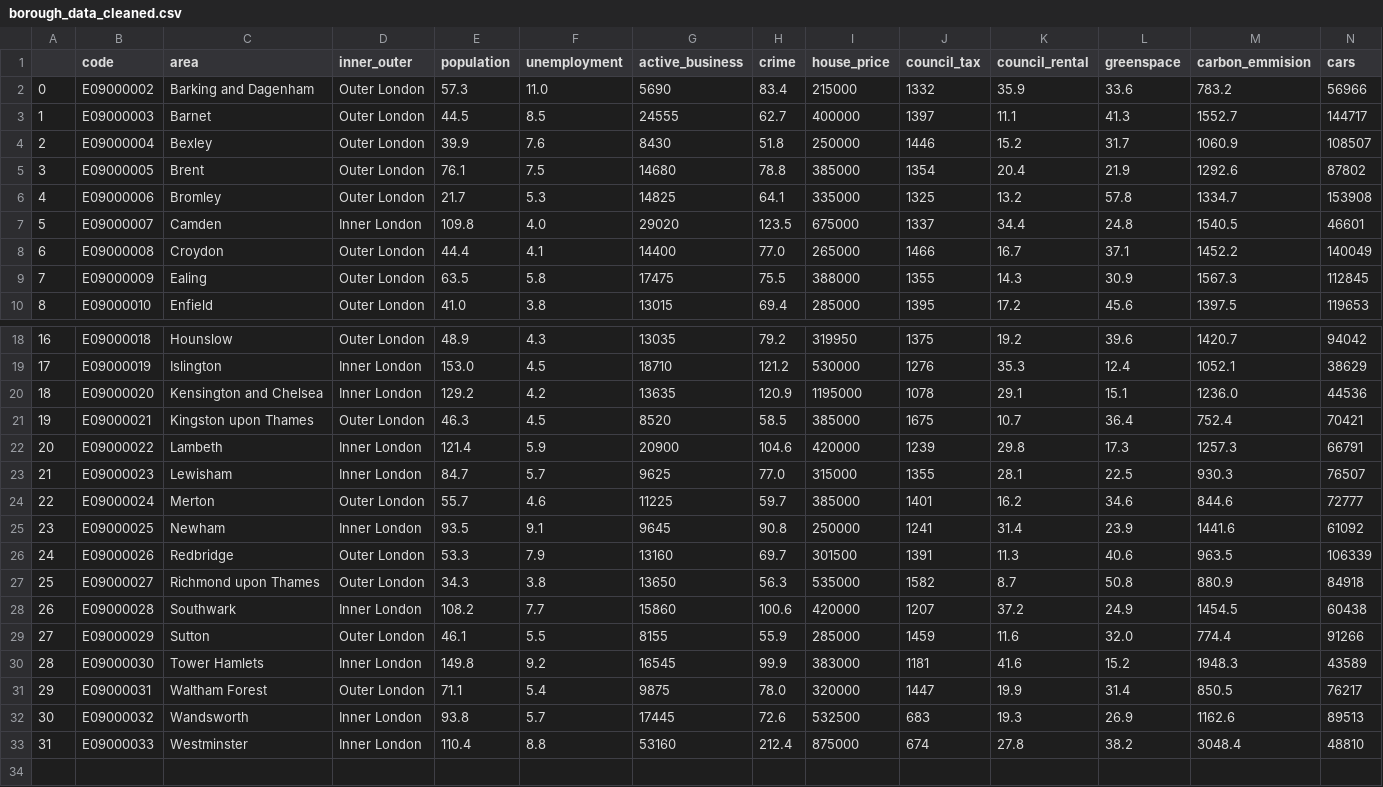
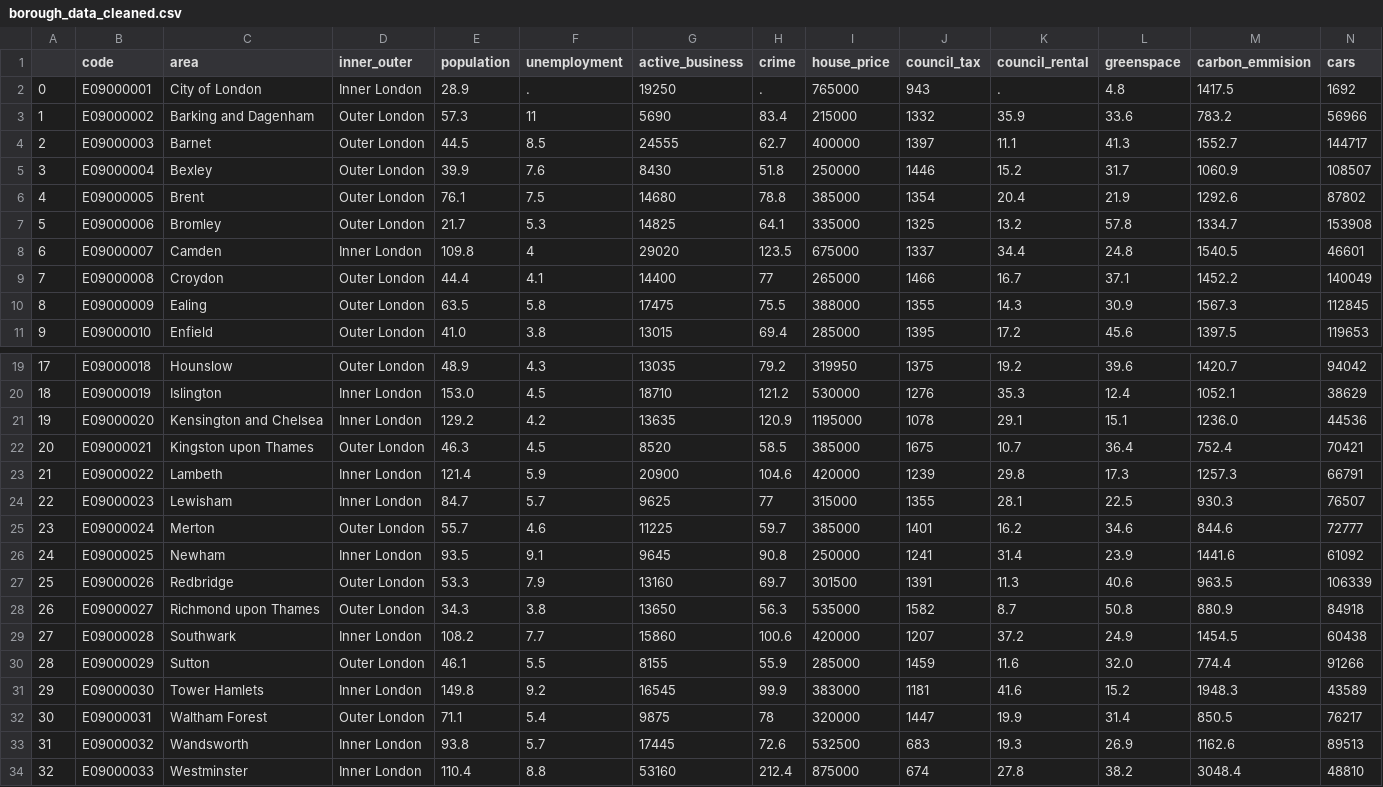
Before and after one commit to tinacliu/mod3_project, a CSV file: data/borough_data_cleaned.csv, drawn as a sheet; only a part is shown, gaps mark what is left out; addresses are those after the commit; rows hold the shown columns only; the diff names each change by its address in the sheet, - before the commit and + after, or states it on an @@ line.

```diff
--- a/data/borough_data_cleaned.csv
+++ b/data/borough_data_cleaned.csv
+row 2: 0 | E09000001 | City of London | Inner London | 28.9 | . | 19250 | . | 765000 | 943 | . | 4.8 | 1417.5 | 1692
@@ column A renumbered from row 3 down @@
-F3 (unemployment): 11.0
+F3 (unemployment): 11
-F8 (unemployment): 4.0
+F8 (unemployment): 4
-H9 (crime): 77.0
+H9 (crime): 77
-H24 (crime): 77.0
+H24 (crime): 77
-H32 (crime): 78.0
+H32 (crime): 78
```
Also changed, not shown: 4 other files.
